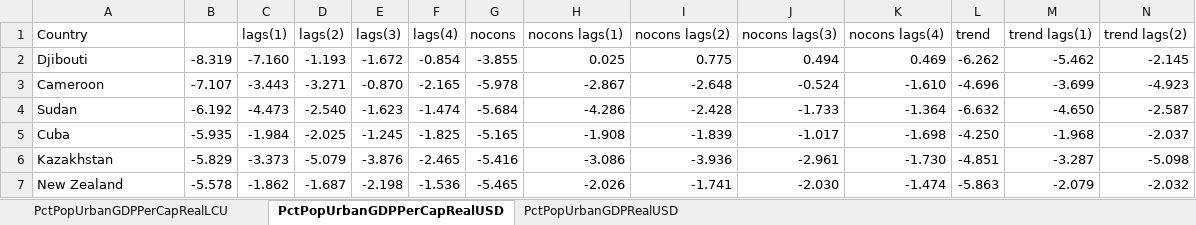
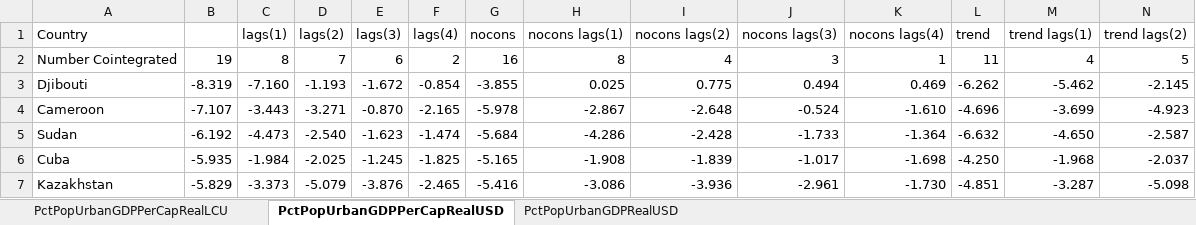
Before and after one commit to williamsca/UrbanizationCauseConsequence, an Excel workbook: test-results/Cointegration/Cointegration_results_fixed.xlsx, sheet PctPopUrbanGDPPerCapRealUSD, drawn as a sheet; only a part is shown; the shorter side is filled out with more unchanged rows; values as stored, in another font and other column widths than the file's, no borders; conditional formats not drawn; rows hold the shown columns only; the diff names each change by its address in the sheet, - before the commit and + after, or states it on an @@ line.

```diff
--- a/test-results/Cointegration/Cointegration_results_fixed.xlsx (sheet PctPopUrbanGDPPerCapRealUSD)
+++ b/test-results/Cointegration/Cointegration_results_fixed.xlsx (sheet PctPopUrbanGDPPerCapRealUSD)
+row 2: Number Cointegrated | 19 | 8 | 7 | 6 | 2 | 16 | 8 | 4 | 3 | 1 | 11 | 4 | 5
```
Also changed, not shown: sheet PctPopUrbanGDPRealUSD, sheet PctPopUrbanGDPPerCapRealLCU, 21 other files.
